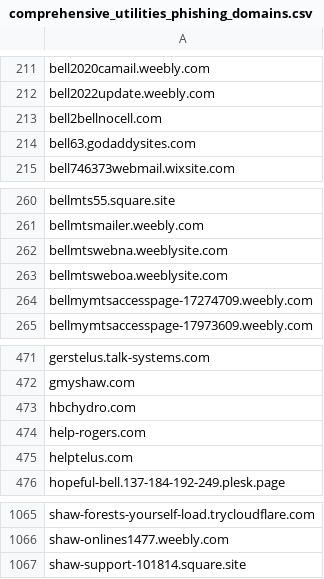
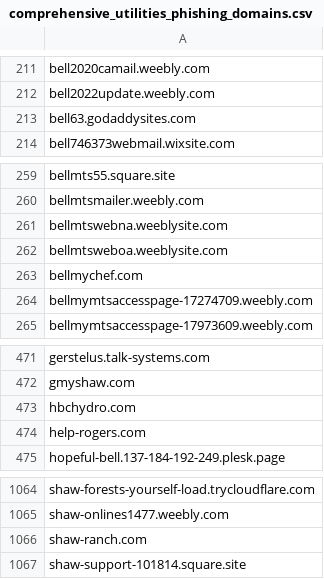
Before and after one commit to Phishcan/phishcan-data, a CSV file: api/utilities/comprehensive_utilities_phishing_domains.csv, drawn as a sheet; only a part is shown, gaps mark what is left out; removed rows and columns are numbered as before the commit, all else as after; the diff names each change by its address in the sheet, - before the commit and + after, or states it on an @@ line.

```diff
--- a/api/utilities/comprehensive_utilities_phishing_domains.csv
+++ b/api/utilities/comprehensive_utilities_phishing_domains.csv
-row 213: bell2bellnocell.com
+row 263: bellmychef.com
-row 475: helptelus.com
+row 1066: shaw-ranch.com
```
Also changed, not shown: api/banking/comprehensive_banking_phishing_domains.csv, api/government/comprehensive_government_phishing_domains.csv, 12 other files.
